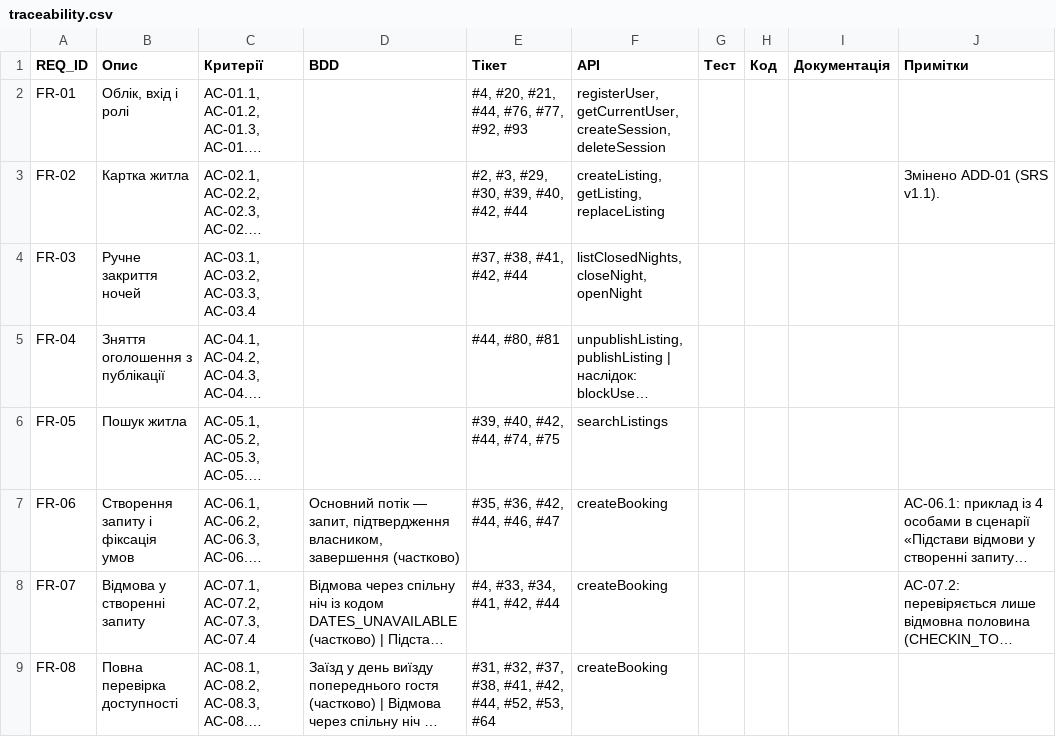
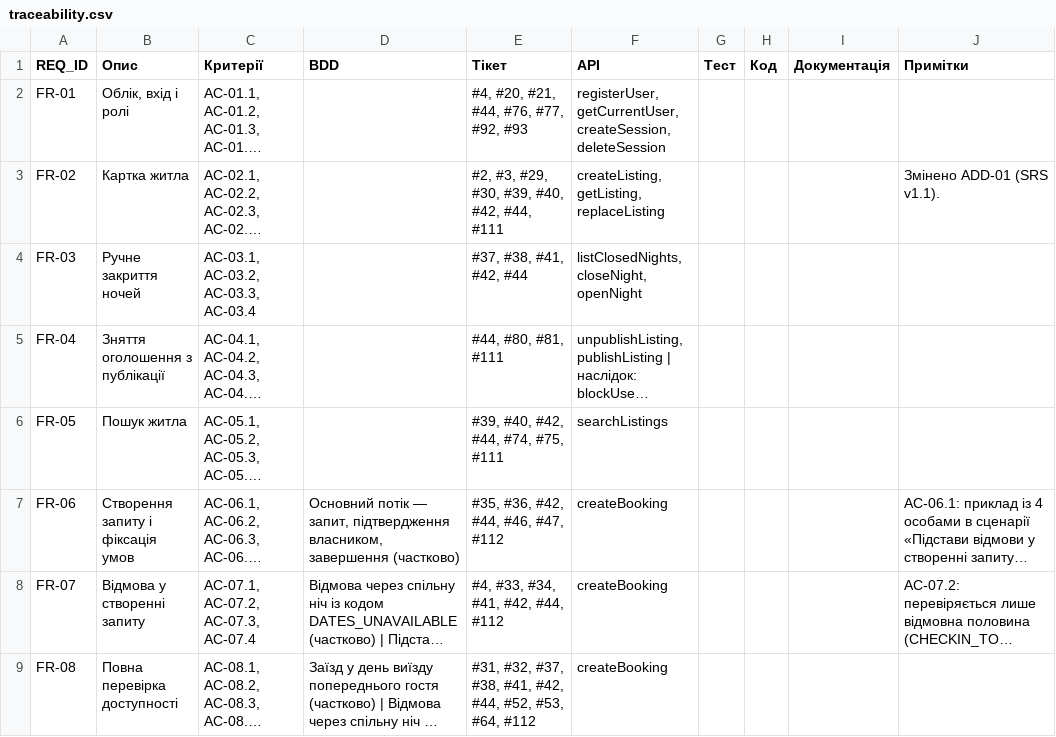
Before and after one commit to obolentsevB/rental-is, a CSV file: spec/traceability.csv, drawn as a sheet; only a part is shown; long unchanged cells end in …; the diff covers the shown part only; the diff names each change by its address in the sheet, - before the commit and + after, or states it on an @@ line.

Commit message:
docs: propagate ADD-02 to SRS, traceability and scope (refs #114)

```diff
--- a/spec/traceability.csv
+++ b/spec/traceability.csv
-E3 (Тікет): #2, #3, #29, #30, #39, #40, #42, #44
+E3 (Тікет): #2, #3, #29, #30, #39, #40, #42, #44, #111
-E5 (Тікет): #44, #80, #81
+E5 (Тікет): #44, #80, #81, #111
-E6 (Тікет): #39, #40, #42, #44, #74, #75
+E6 (Тікет): #39, #40, #42, #44, #74, #75, #111
-E7 (Тікет): #35, #36, #42, #44, #46, #47
+E7 (Тікет): #35, #36, #42, #44, #46, #47, #112
-E8 (Тікет): #4, #33, #34, #41, #42, #44
+E8 (Тікет): #4, #33, #34, #41, #42, #44, #112
-E9 (Тікет): …#52, #53, #64
+E9 (Тікет): …#52, #53, #64, #112
```
Also changed, not shown: 8 added rows and 5 edited cells elsewhere in this file, 2 other files.
